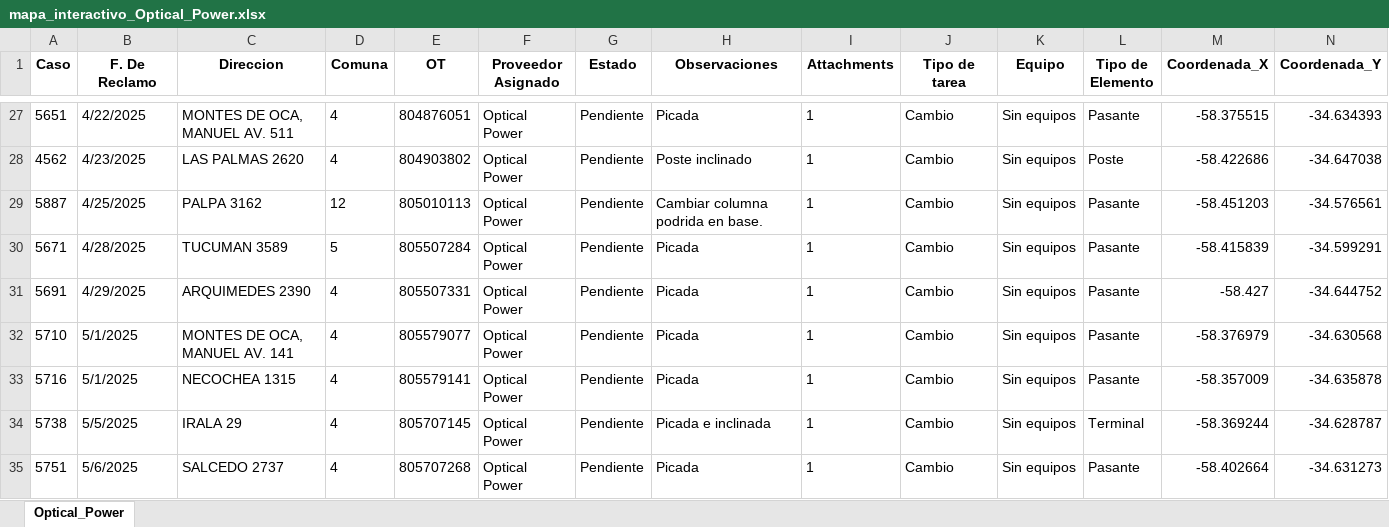
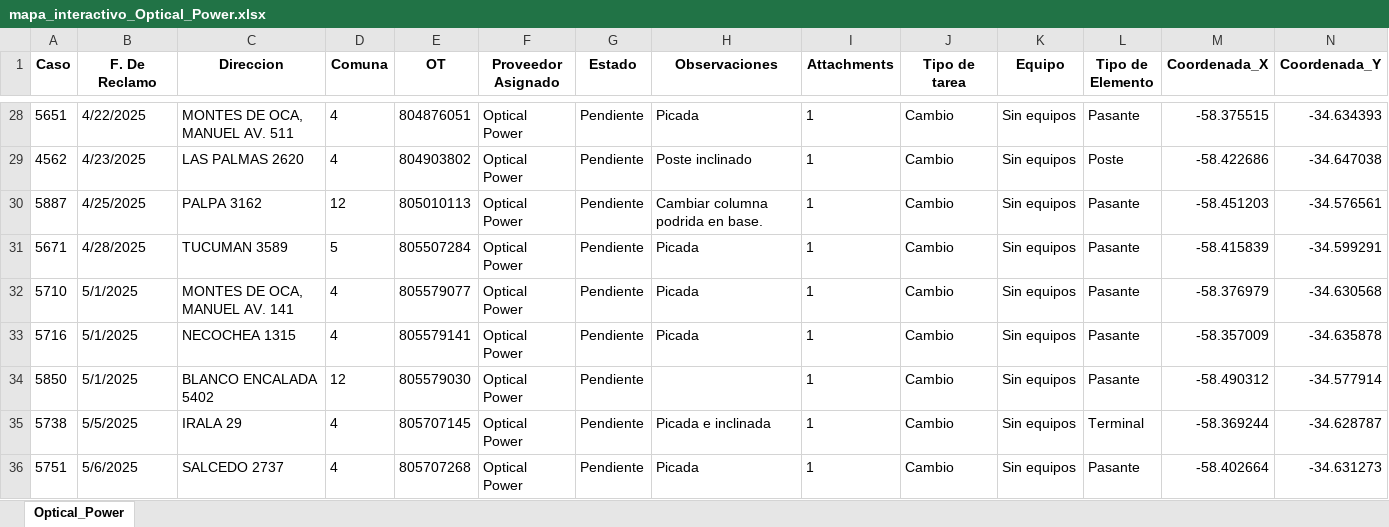
Before and after one commit to riv1matias/mapa_op, an Excel workbook: mapa_interactivo_Optical_Power.xlsx, sheet Optical_Power, drawn as a sheet; only a part is shown, gaps mark what is left out; values as stored, in another font and other column widths than the file's, no borders; removed rows and columns are numbered as before the commit, all else as after; the diff covers the shown part only; the diff names each change by its address in the sheet, - before the commit and + after, or states it on an @@ line.

Commit message:
🔄 Actualización automática del index.html y archivo Excel

```diff
--- a/mapa_interactivo_Optical_Power.xlsx (sheet Optical_Power)
+++ b/mapa_interactivo_Optical_Power.xlsx (sheet Optical_Power)
-row 31: 5691 | 4/29/2025 | ARQUIMEDES 2390 | 4 | 805507331 | Optical Power | Pendiente | Picada | 1 | Cambio | Sin equipos | Pasante | -58.427 | -34.644752
+row 34: 5850 | 5/1/2025 | BLANCO ENCALADA 5402 | 12 | 805579030 | Optical Power | Pendiente |  | 1 | Cambio | Sin equipos | Pasante | -58.490312 | -34.577914
```
Also changed, not shown: 9 added rows and 1 removed row elsewhere in this sheet, 1 other file.
